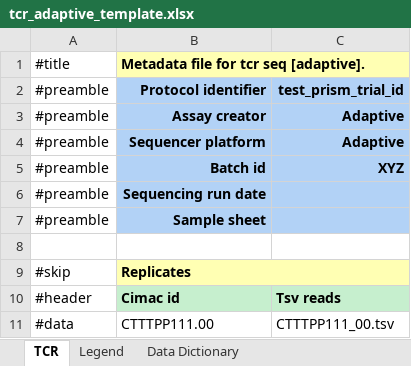
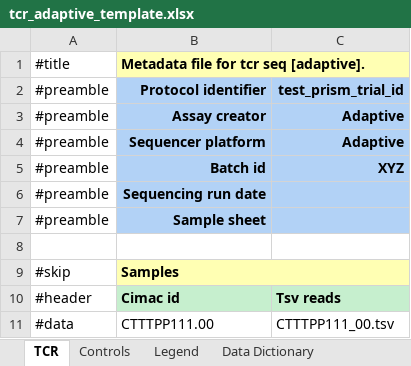
Before and after one commit to CIMAC-CIDC/cidc-schemas, an Excel workbook: template_examples/tcr_adaptive_template.xlsx, sheet TCR, drawn as a sheet; only a part is shown; values as stored, in another font and other column widths than the file's, no borders; the diff names each change by its address in the sheet, - before the commit and + after, or states it on an @@ line.

Commit message:
CIDC-1130 add controls for TCRseq Adaptive template

```diff
--- a/template_examples/tcr_adaptive_template.xlsx (sheet TCR)
+++ b/template_examples/tcr_adaptive_template.xlsx (sheet TCR)
+sheet tab: Controls
-B9: Replicates
+B9: Samples
```
Also changed, not shown: sheet Legend, 5 other files.
